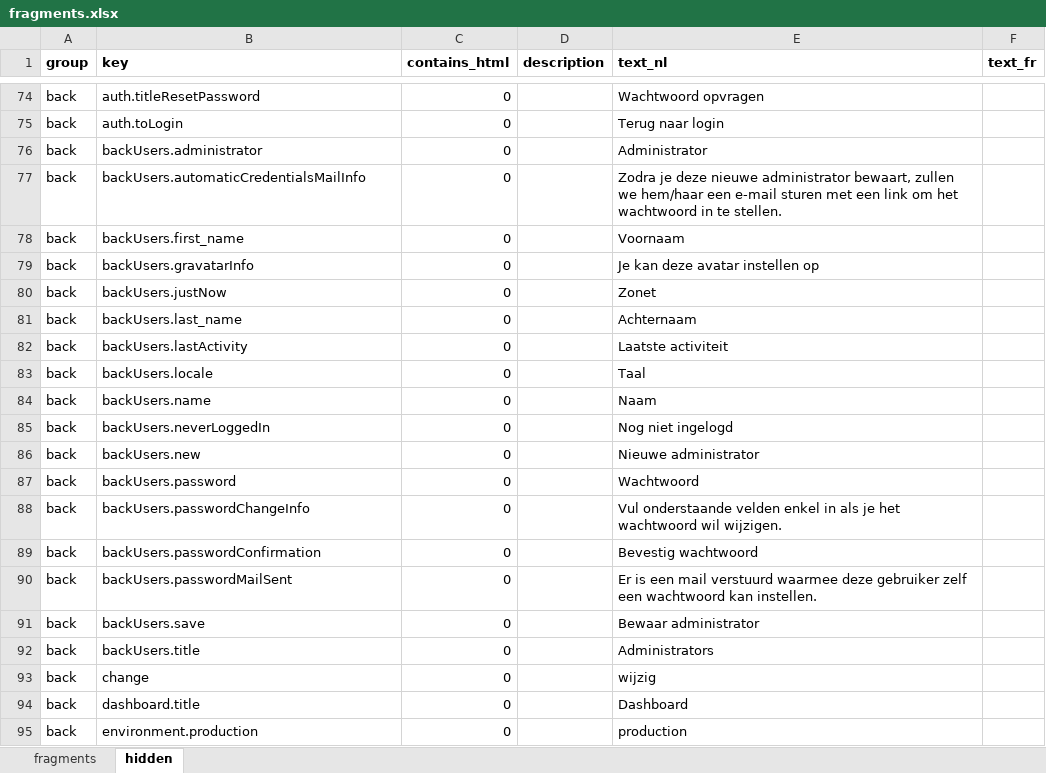
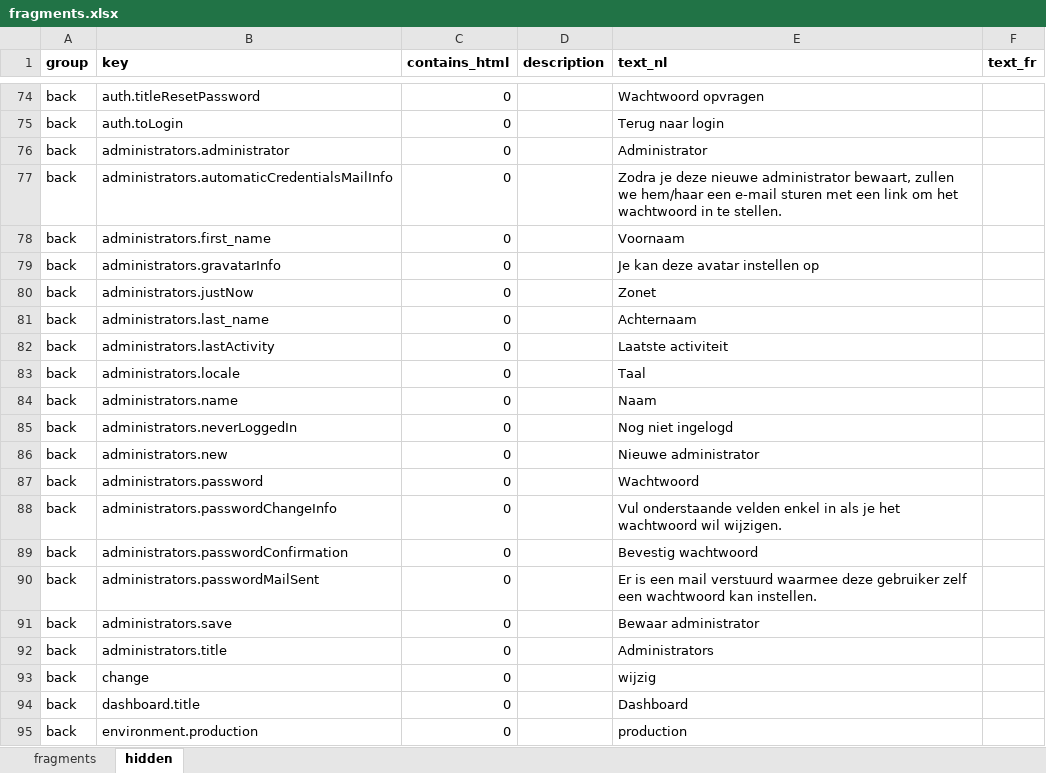
Before and after one commit to spatie/blender, an Excel workbook: database/seeds/data/fragments.xlsx, sheet hidden, drawn as a sheet; only a part is shown, gaps mark what is left out; values as stored, in another font and other column widths than the file's, no borders; the diff covers the shown part only; the diff names each change by its address in the sheet, - before the commit and + after, or states it on an @@ line.

```diff
--- a/database/seeds/data/fragments.xlsx (sheet hidden)
+++ b/database/seeds/data/fragments.xlsx (sheet hidden)
-B76 (key): backUsers.administrator
+B76 (key): administrators.administrator
-B77 (key): backUsers.automaticCredentialsMailInfo
+B77 (key): administrators.automaticCredentialsMailInfo
-B78 (key): backUsers.first_name
+B78 (key): administrators.first_name
-B79 (key): backUsers.gravatarInfo
+B79 (key): administrators.gravatarInfo
-B80 (key): backUsers.justNow
+B80 (key): administrators.justNow
-B81 (key): backUsers.last_name
+B81 (key): administrators.last_name
-B82 (key): backUsers.lastActivity
+B82 (key): administrators.lastActivity
-B83 (key): backUsers.locale
+B83 (key): administrators.locale
-B84 (key): backUsers.name
+B84 (key): administrators.name
-B85 (key): backUsers.neverLoggedIn
+B85 (key): administrators.neverLoggedIn
-B86 (key): backUsers.new
+B86 (key): administrators.new
-B87 (key): backUsers.password
+B87 (key): administrators.password
-B88 (key): backUsers.passwordChangeInfo
+B88 (key): administrators.passwordChangeInfo
-B89 (key): backUsers.passwordConfirmation
+B89 (key): administrators.passwordConfirmation
-B90 (key): backUsers.passwordMailSent
+B90 (key): administrators.passwordMailSent
-B91 (key): backUsers.save
+B91 (key): administrators.save
-B92 (key): backUsers.title
+B92 (key): administrators.title
```
Also changed, not shown: 28 edited cells elsewhere in this sheet, 38 other files.
